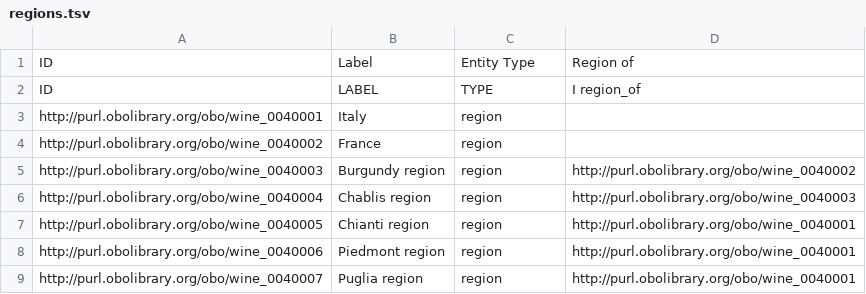
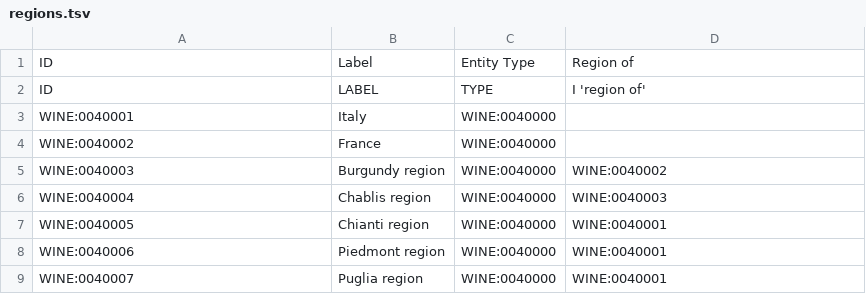
Before and after one commit to EBISPOT/ontology_editor_training, a TSV file: src/templates/regions.tsv, drawn as a sheet.

Commit message:
Region Patterns

```diff
--- a/src/templates/regions.tsv
+++ b/src/templates/regions.tsv
@@ -1,9 +1,9 @@
 ID	Label	Entity Type	Region of
-ID	LABEL	TYPE	I region_of
-http://purl.obolibrary.org/obo/wine_0040001	Italy	region	
-http://purl.obolibrary.org/obo/wine_0040002	France	region	
-http://purl.obolibrary.org/obo/wine_0040003	Burgundy region	region	http://purl.obolibrary.org/obo/wine_0040002
-http://purl.obolibrary.org/obo/wine_0040004	Chablis region	region	http://purl.obolibrary.org/obo/wine_0040003
-http://purl.obolibrary.org/obo/wine_0040005	Chianti region	region	http://purl.obolibrary.org/obo/wine_0040001
-http://purl.obolibrary.org/obo/wine_0040006	Piedmont region	region	http://purl.obolibrary.org/obo/wine_0040001
-http://purl.obolibrary.org/obo/wine_0040007	Puglia region	region	http://purl.obolibrary.org/obo/wine_0040001
+ID	LABEL	TYPE	I 'region of'
+WINE:0040001	Italy	WINE:0040000	
+WINE:0040002	France	WINE:0040000	
+WINE:0040003	Burgundy region	WINE:0040000	WINE:0040002
+WINE:0040004	Chablis region	WINE:0040000	WINE:0040003
+WINE:0040005	Chianti region	WINE:0040000	WINE:0040001
+WINE:0040006	Piedmont region	WINE:0040000	WINE:0040001
+WINE:0040007	Puglia region	WINE:0040000	WINE:0040001
```
Also changed, not shown: 4 other files.
